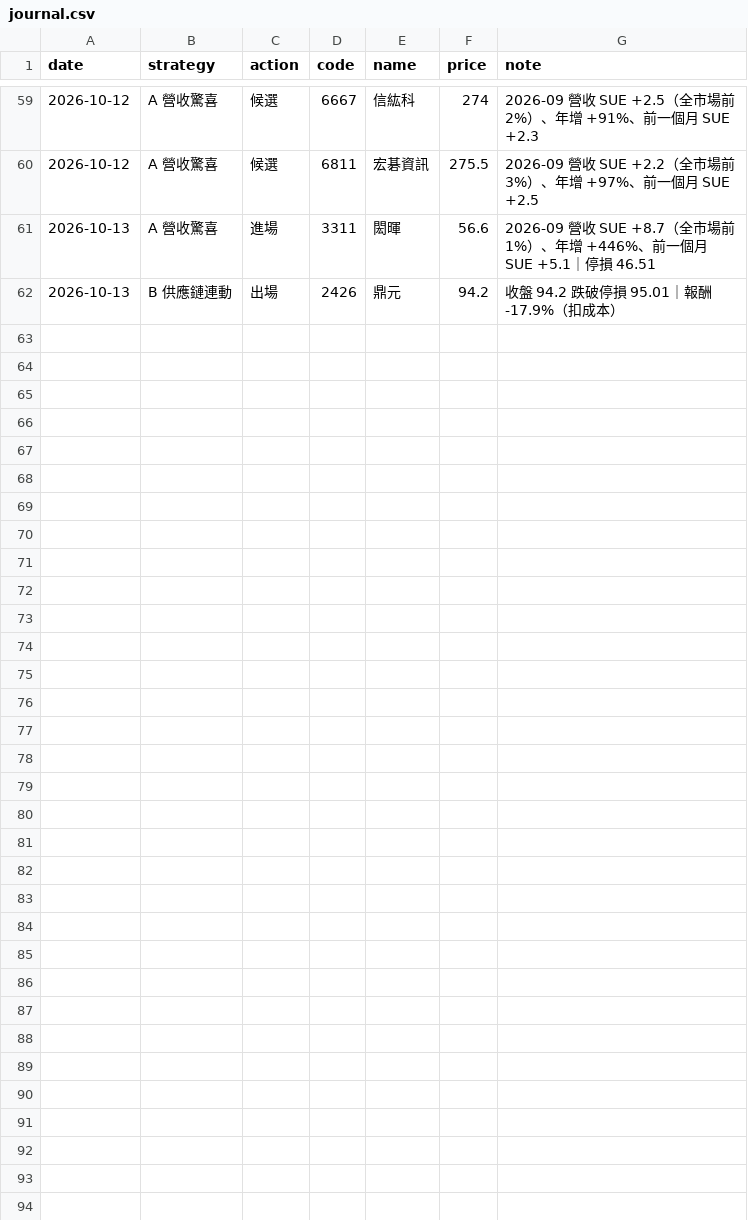
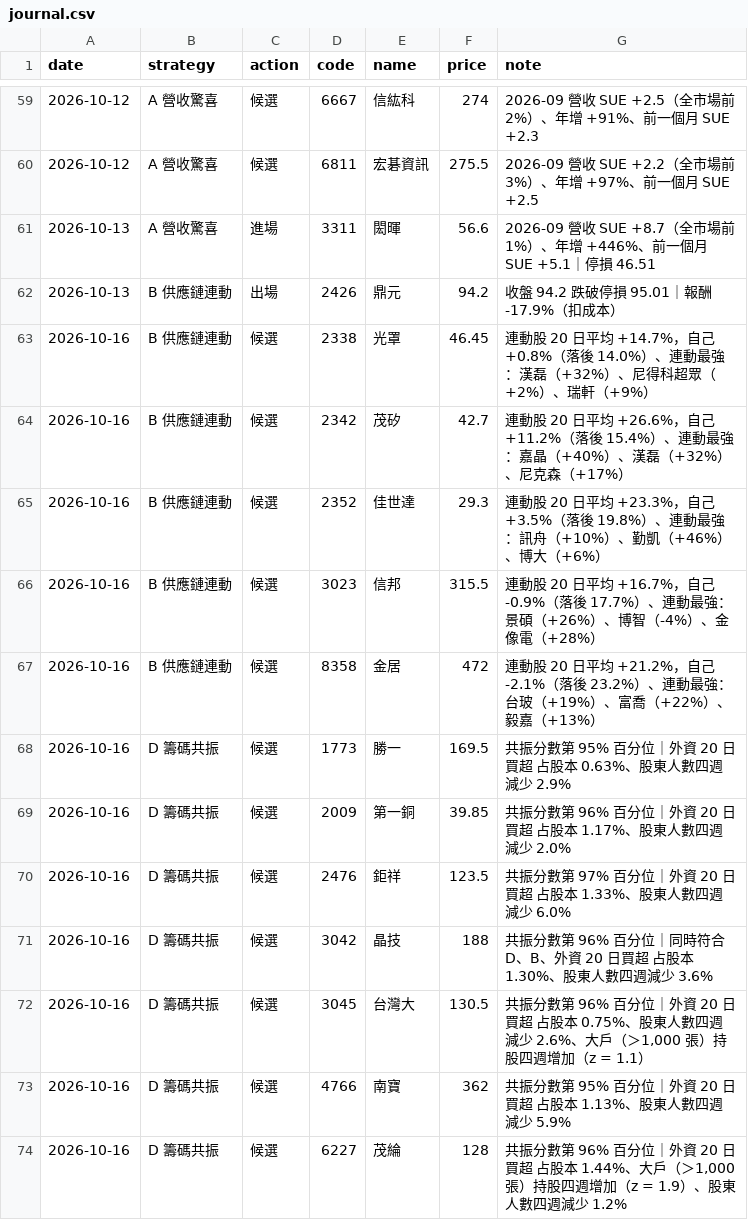
Before and after one commit to metallicatw/tw-six-metrics, a CSV file: data/aipick/journal.csv, drawn as a sheet; only a part is shown, gaps mark what is left out.

```diff
--- a/data/aipick/journal.csv
+++ b/data/aipick/journal.csv
@@ -62 +62,13 @@ date,strategy,action,code,name,price,note
 2026-10-13,B 供應鏈連動,出場,2426,鼎元,94.2,收盤 94.2 跌破停損 95.01｜報酬 -17.9%（扣成本）
+2026-10-16,B 供應鏈連動,候選,2338,光罩,46.45,連動股 20 日平均 +14.7%，自己 +0.8%（落後 14.0%）、連動最強：漢磊（+32%）、尼得科超眾（+2%）、瑞軒（+9%）
+2026-10-16,B 供應鏈連動,候選,2342,茂矽,42.7,連動股 20 日平均 +26.6%，自己 +11.2%（落後 15.4%）、連動最強：嘉晶（+40%）、漢磊（+32%）、尼克森（+17%）
+2026-10-16,B 供應鏈連動,候選,2352,佳世達,29.3,連動股 20 日平均 +23.3%，自己 +3.5%（落後 19.8%）、連動最強：訊舟（+10%）、勤凱（+46%）、博大（+6%）
+2026-10-16,B 供應鏈連動,候選,3023,信邦,315.5,連動股 20 日平均 +16.7%，自己 -0.9%（落後 17.7%）、連動最強：景碩（+26%）、博智（-4%）、金像電（+28%）
+2026-10-16,B 供應鏈連動,候選,8358,金居,472,連動股 20 日平均 +21.2%，自己 -2.1%（落後 23.2%）、連動最強：台玻（+19%）、富喬（+22%）、毅嘉（+13%）
+2026-10-16,D 籌碼共振,候選,1773,勝一,169.5,共振分數第 95% 百分位｜外資 20 日買超 占股本 0.63%、股東人數四週減少 2.9%
+2026-10-16,D 籌碼共振,候選,2009,第一銅,39.85,共振分數第 96% 百分位｜外資 20 日買超 占股本 1.17%、股東人數四週減少 2.0%
+2026-10-16,D 籌碼共振,候選,2476,鉅祥,123.5,共振分數第 97% 百分位｜外資 20 日買超 占股本 1.33%、股東人數四週減少 6.0%
+2026-10-16,D 籌碼共振,候選,3042,晶技,188,共振分數第 96% 百分位｜同時符合 D、B、外資 20 日買超 占股本 1.30%、股東人數四週減少 3.6%
+2026-10-16,D 籌碼共振,候選,3045,台灣大,130.5,"共振分數第 96% 百分位｜外資 20 日買超 占股本 0.75%、股東人數四週減少 2.6%、大戶（＞1,000 張）持股四週增加（z = 1.1）"
+2026-10-16,D 籌碼共振,候選,4766,南寶,362,共振分數第 95% 百分位｜外資 20 日買超 占股本 1.13%、股東人數四週減少 5.9%
+2026-10-16,D 籌碼共振,候選,6227,茂綸,128,"共振分數第 96% 百分位｜外資 20 日買超 占股本 1.44%、大戶（＞1,000 張）持股四週增加（z = 1.9）、股東人數四週減少 1.2%"
```
Also changed, not shown: data/aipick/rev_seen.csv, data/aipick/talks/index.csv, 19 other files.
